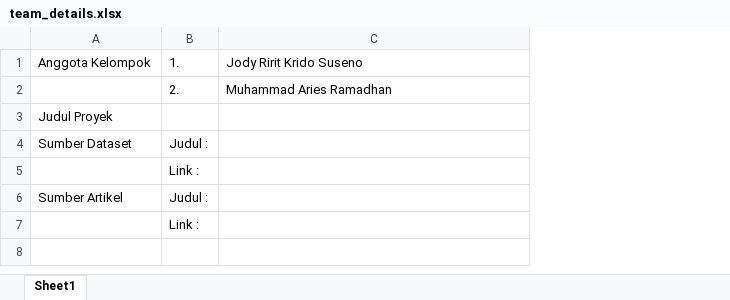
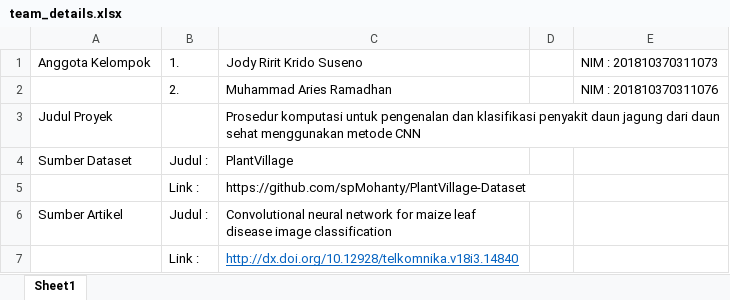
Before and after one commit to jodysuseno/PraktikumML_073-076, an Excel workbook: team_details.xlsx, sheet Sheet1, drawn as a sheet; values as stored, in another font and other column widths than the file's, no borders; the diff names each change by its address in the sheet, - before the commit and + after, or states it on an @@ line.

Commit message:
update sprint project dan team detail

```diff
--- a/team_details.xlsx (sheet Sheet1)
+++ b/team_details.xlsx (sheet Sheet1)
+column D, empty
+column E, rows 1-2: NIM : 201810370311073 | NIM : 201810370311076
-C3: (empty)
+C3: Prosedur komputasi untuk pengenalan dan klasifikasi penyakit daun jagung dari daun sehat menggunakan metode CNN
-C4: (empty)
+C4: PlantVillage
-C5: (empty)
+C5: https://github.com/spMohanty/PlantVillage-Dataset
-C6: (empty)
+C6: Convolutional neural network for maize leaf disease image classification
-C7: (empty)
+C7: http://dx.doi.org/10.12928/telkomnika.v18i3.14840
```
Also changed, not shown: 1 other file.
